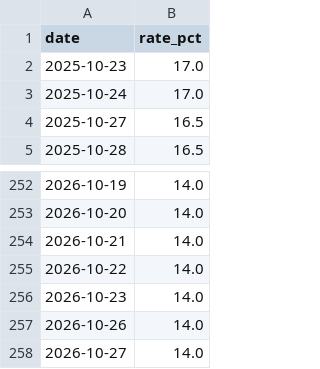
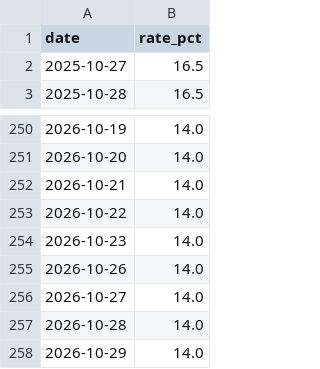
Before and after one commit to mihaillad/CFwithAI, a CSV file: data/raw/risk_free_rate.csv, drawn as a sheet; only a part is shown, gaps mark what is left out; removed rows and columns are numbered as before the commit, all else as after; the diff names each change by its address in the sheet, - before the commit and + after, or states it on an @@ line.

```diff
--- a/data/raw/risk_free_rate.csv
+++ b/data/raw/risk_free_rate.csv
-row 2: 2025-10-23 | 17.0
-row 3: 2025-10-24 | 17.0
+row 257: 2026-10-28 | 14.0
+row 258: 2026-10-29 | 14.0
```
Also changed, not shown: data/raw/bonds_CORPS.csv, data/raw/bonds_OFZ.csv, 15 other files.
